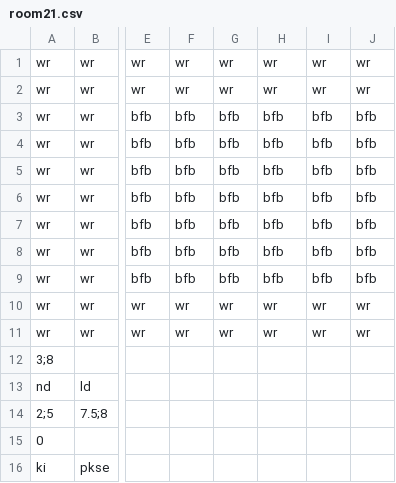
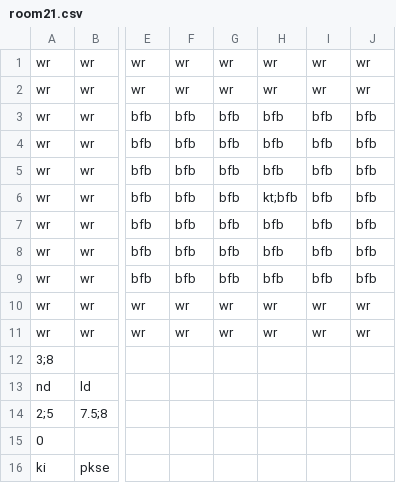
Before and after one commit to Gorfeywog/ZeldaDungeon, a CSV file: RoomData/room21.csv, drawn as a sheet; only a part is shown, gaps mark what is left out; the diff names each change by its address in the sheet, - before the commit and + after, or states it on an @@ line.

```diff
--- a/RoomData/room21.csv
+++ b/RoomData/room21.csv
-H6: bfb
+H6: kt;bfb
```
Also changed, not shown: 4 other files.
